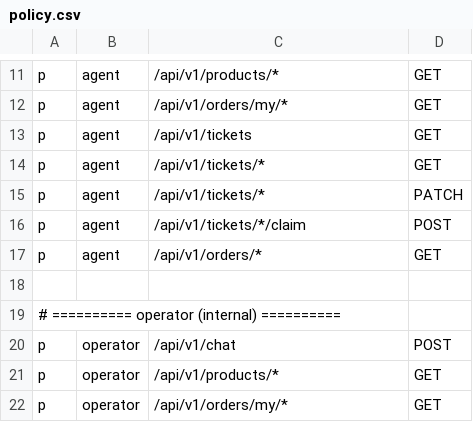
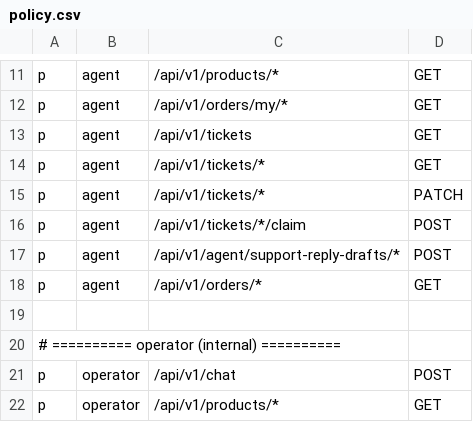
Before and after one commit to fei8fenqian/ecommerce-cs-agent, a CSV file: casbin/policy.csv, drawn as a sheet; only a part is shown, gaps mark what is left out; the shorter side is filled out with more unchanged rows.

Commit message:
feat: add agent support reply drafts

```diff
--- a/casbin/policy.csv
+++ b/casbin/policy.csv
@@ -16,2 +16,3 @@ p, agent, /api/v1/tickets/*, PATCH
 p, agent, /api/v1/tickets/*/claim, POST
+p, agent, /api/v1/agent/support-reply-drafts/*, POST
 p, agent, /api/v1/orders/*, GET
```
Also changed, not shown: 2 other files.
